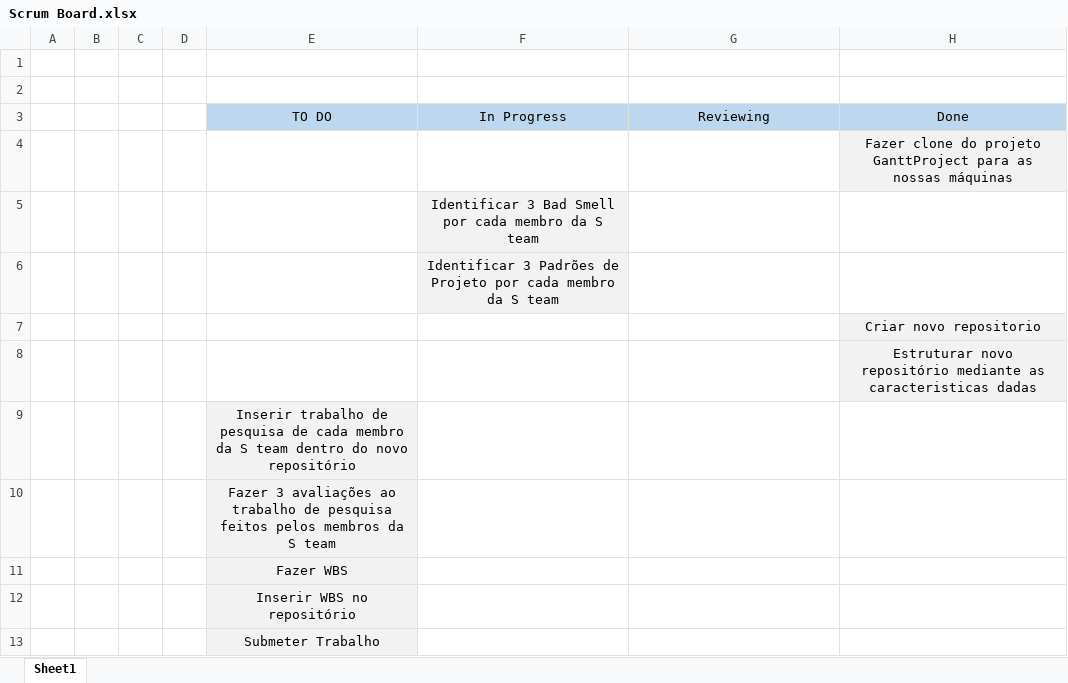
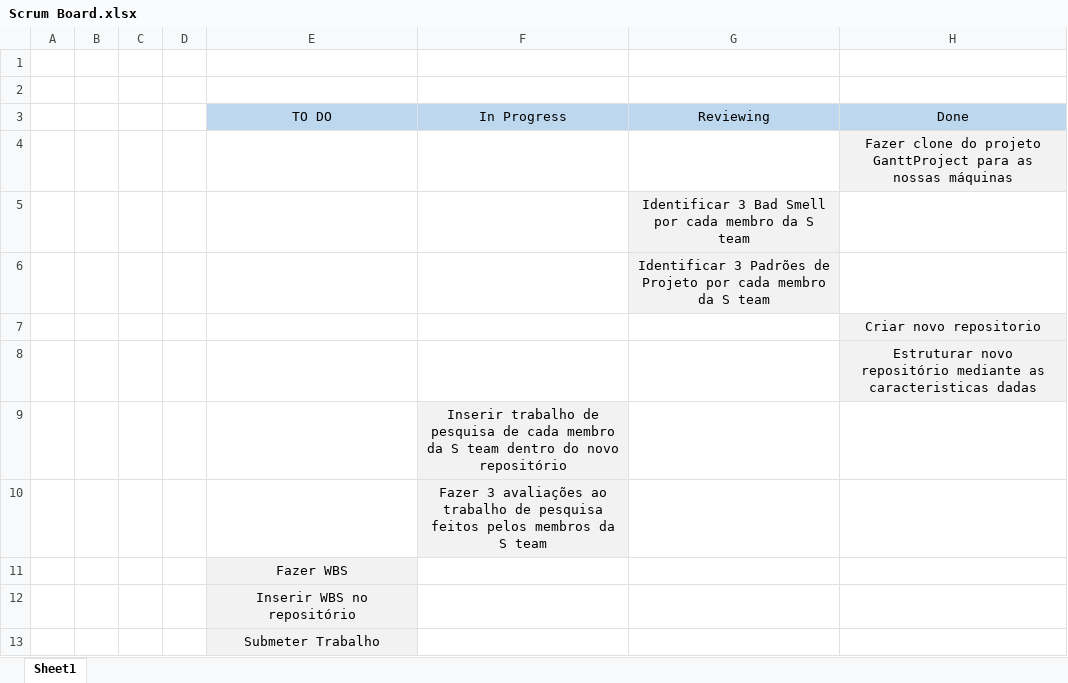
Before and after one commit to dannythe21st/SE2223_59797_60441_60677_60816_60971, an Excel workbook: Scrum Board.xlsx, sheet Sheet1, drawn as a sheet; values as stored, in another font and other column widths than the file's, no borders; removed rows and columns are numbered as before the commit, all else as after; the diff names each change by its address in the sheet, - before the commit and + after, or states it on an @@ line.

Commit message:
update Scrum Board
update Scrum Board

```diff
--- a/Scrum Board.xlsx (sheet Sheet1)
+++ b/Scrum Board.xlsx (sheet Sheet1)
-row 5:  |  |  |  |  | Identificar 3 Bad Smell por cada membro da S team
-row 6:  |  |  |  |  | Identificar 3 Padrões de Projeto por cada membro da S team
+row 5:  |  |  |  |  |  | Identificar 3 Bad Smell por cada membro da S team
+row 6:  |  |  |  |  |  | Identificar 3 Padrões de Projeto por cada membro da S team
-row 9:  |  |  |  | Inserir trabalho de pesquisa de cada membro da S team dentro do novo repositório
-row 10:  |  |  |  | Fazer 3 avaliações ao trabalho de pesquisa feitos pelos membros da S team
+row 9:  |  |  |  |  | Inserir trabalho de pesquisa de cada membro da S team dentro do novo repositório
+row 10:  |  |  |  |  | Fazer 3 avaliações ao trabalho de pesquisa feitos pelos membros da S team
```
Also changed, not shown: 1 other file.
